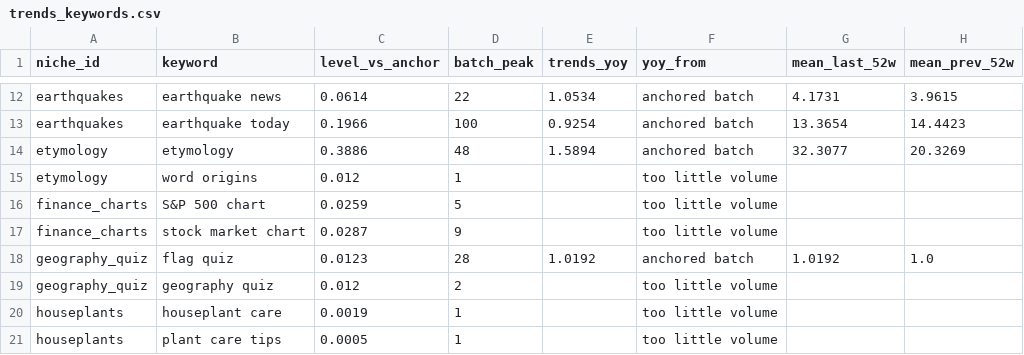
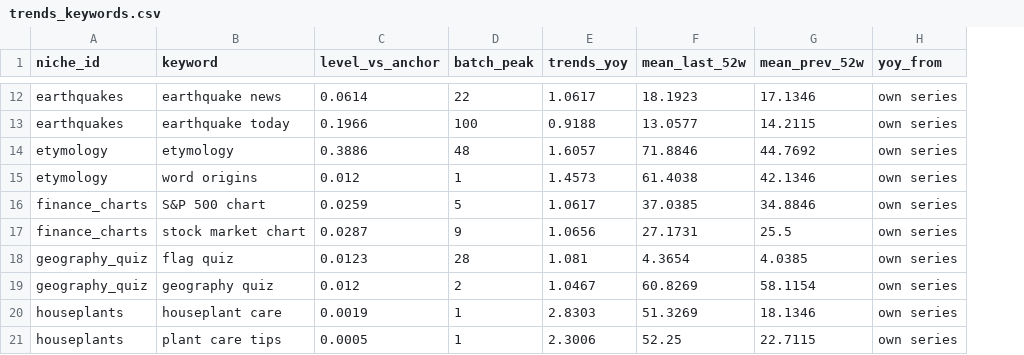
Before and after one commit to aseembhalla/niche-scout, a CSV file: docs/data/trends_keywords.csv, drawn as a sheet; only a part is shown, gaps mark what is left out; removed rows and columns are numbered as before the commit, all else as after; the diff covers the shown part only; the diff names each change by its address in the sheet, - before the commit and + after, or states it on an @@ line.

```diff
--- a/docs/data/trends_keywords.csv
+++ b/docs/data/trends_keywords.csv
-column F (yoy_from), rows 12-21: anchored batch | anchored batch | anchored batch | too little volume | too little volume | too little volume | anchored batch | too little volume | too little volume | too little volume
+column H (yoy_from), rows 12-21: all own series
-E12 (trends_yoy): 1.0534
+E12 (trends_yoy): 1.0617
-F12 (mean_last_52w): 4.1731
+F12 (mean_last_52w): 18.1923
-G12 (mean_prev_52w): 3.9615
+G12 (mean_prev_52w): 17.1346
-E13 (trends_yoy): 0.9254
+E13 (trends_yoy): 0.9188
-F13 (mean_last_52w): 13.3654
+F13 (mean_last_52w): 13.0577
-G13 (mean_prev_52w): 14.4423
+G13 (mean_prev_52w): 14.2115
-E14 (trends_yoy): 1.5894
+E14 (trends_yoy): 1.6057
-F14 (mean_last_52w): 32.3077
+F14 (mean_last_52w): 71.8846
-G14 (mean_prev_52w): 20.3269
+G14 (mean_prev_52w): 44.7692
-E15 (trends_yoy): (empty)
+E15 (trends_yoy): 1.4573
-F15 (mean_last_52w): (empty)
+F15 (mean_last_52w): 61.4038
-G15 (mean_prev_52w): (empty)
+G15 (mean_prev_52w): 42.1346
-E16 (trends_yoy): (empty)
+E16 (trends_yoy): 1.0617
-F16 (mean_last_52w): (empty)
+F16 (mean_last_52w): 37.0385
-G16 (mean_prev_52w): (empty)
+G16 (mean_prev_52w): 34.8846
-E17 (trends_yoy): (empty)
+E17 (trends_yoy): 1.0656
-F17 (mean_last_52w): (empty)
+F17 (mean_last_52w): 27.1731
-G17 (mean_prev_52w): (empty)
+G17 (mean_prev_52w): 25.5
-E18 (trends_yoy): 1.0192
+E18 (trends_yoy): 1.081
-F18 (mean_last_52w): 1.0192
+F18 (mean_last_52w): 4.3654
-G18 (mean_prev_52w): 1.0
+G18 (mean_prev_52w): 4.0385
-E19 (trends_yoy): (empty)
+E19 (trends_yoy): 1.0467
-F19 (mean_last_52w): (empty)
+F19 (mean_last_52w): 60.8269
-G19 (mean_prev_52w): (empty)
+G19 (mean_prev_52w): 58.1154
-E20 (trends_yoy): (empty)
+E20 (trends_yoy): 2.8303
-F20 (mean_last_52w): (empty)
+F20 (mean_last_52w): 51.3269
-G20 (mean_prev_52w): (empty)
+G20 (mean_prev_52w): 18.1346
-E21 (trends_yoy): (empty)
+E21 (trends_yoy): 2.3006
-F21 (mean_last_52w): (empty)
+F21 (mean_last_52w): 52.25
-G21 (mean_prev_52w): (empty)
+G21 (mean_prev_52w): 22.7115
```
Also changed, not shown: 90 edited cells elsewhere in this file, data/scores.csv, docs/data/niche_scores.csv, 2 other files.
